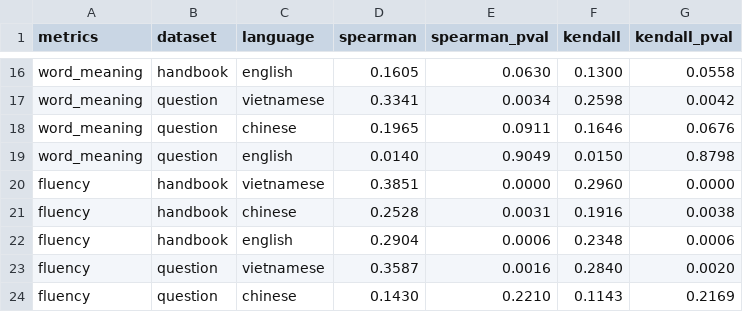
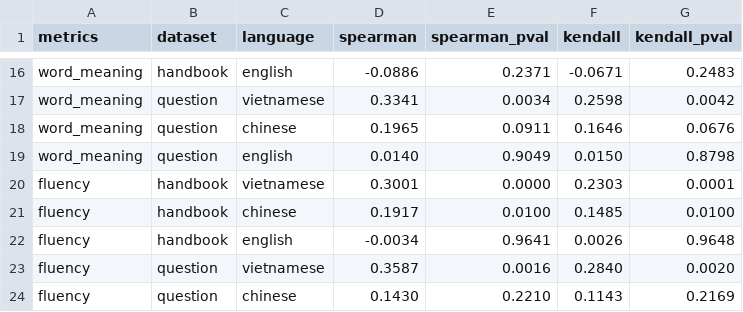
Before and after one commit to mynlp/court_interpreter, a CSV file: output/analysis/heatmap_human_comet_ref_free/statistics.csv, drawn as a sheet; only a part is shown, gaps mark what is left out; the diff covers the shown part only; the diff names each change by its address in the sheet, - before the commit and + after, or states it on an @@ line.

```diff
--- a/output/analysis/heatmap_human_comet_ref_free/statistics.csv
+++ b/output/analysis/heatmap_human_comet_ref_free/statistics.csv
-D16 (spearman): 0.1605
+D16 (spearman): -0.0886
-E16 (spearman_pval): 0.0630
+E16 (spearman_pval): 0.2371
-F16 (kendall): 0.1300
+F16 (kendall): -0.0671
-G16 (kendall_pval): 0.0558
+G16 (kendall_pval): 0.2483
-D20 (spearman): 0.3851
+D20 (spearman): 0.3001
-F20 (kendall): 0.2960
+F20 (kendall): 0.2303
-G20 (kendall_pval): 0.0000
+G20 (kendall_pval): 0.0001
-D21 (spearman): 0.2528
+D21 (spearman): 0.1917
-E21 (spearman_pval): 0.0031
+E21 (spearman_pval): 0.0100
-F21 (kendall): 0.1916
+F21 (kendall): 0.1485
-G21 (kendall_pval): 0.0038
+G21 (kendall_pval): 0.0100
-D22 (spearman): 0.2904
+D22 (spearman): -0.0034
-E22 (spearman_pval): 0.0006
+E22 (spearman_pval): 0.9641
-F22 (kendall): 0.2348
+F22 (kendall): 0.0026
-G22 (kendall_pval): 0.0006
+G22 (kendall_pval): 0.9648
```
Also changed, not shown: 1 added row, 1 removed row and 27 edited cells elsewhere in this file, output/analysis/heatmap_human_bertscore/statistics.csv, output/analysis/heatmap_human_bleu/statistics.csv, 19 other files.
